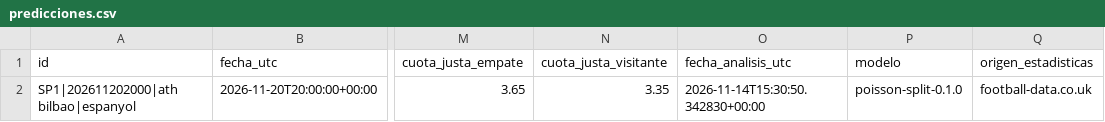
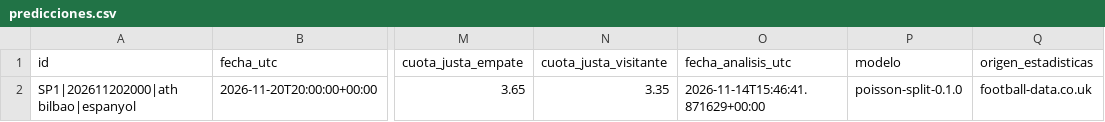
Before and after one commit to rasekes86/football-ai-lab, a CSV file: output/predicciones.csv, drawn as a sheet; only a part is shown, gaps mark what is left out; the diff names each change by its address in the sheet, - before the commit and + after, or states it on an @@ line.

```diff
--- a/output/predicciones.csv
+++ b/output/predicciones.csv
-O2 (fecha_analisis_utc): 2026-11-14T15:30:50.342830+00:00
+O2 (fecha_analisis_utc): 2026-11-14T15:46:41.871629+00:00
```
Also changed, not shown: 1 other file.
